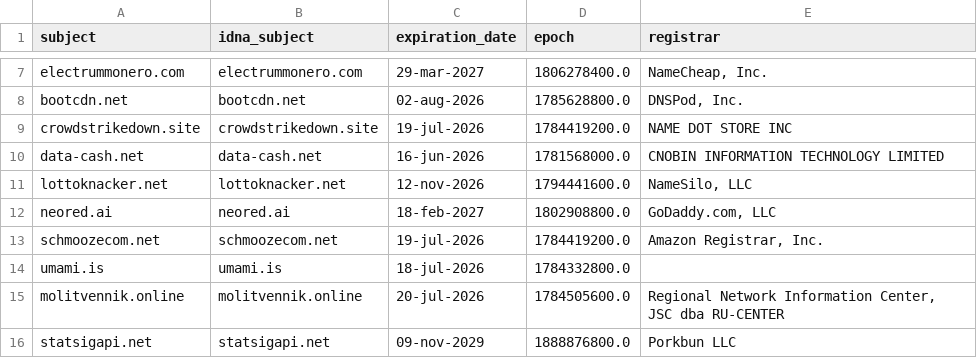
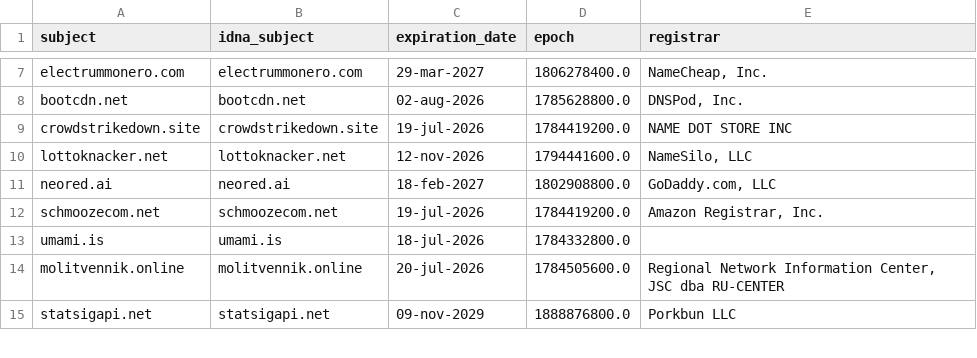
Before and after one commit to Ultimate-Hosts-Blacklist/blacklist, a CSV file: .pyfunceble/whois.csv, drawn as a sheet; only a part is shown, gaps mark what is left out.

```diff
--- a/.pyfunceble/whois.csv
+++ b/.pyfunceble/whois.csv
@@ -9,3 +9,2 @@ bootcdn.net,bootcdn.net,02-aug-2026,1785628800.0,"DNSPod, Inc."
 crowdstrikedown.site,crowdstrikedown.site,19-jul-2026,1784419200.0,NAME DOT STORE INC
-data-cash.net,data-cash.net,16-jun-2026,1781568000.0,CNOBIN INFORMATION TECHNOLOGY LIMITED
 lottoknacker.net,lottoknacker.net,12-nov-2026,1794441600.0,"NameSilo, LLC"
```
Also changed, not shown: 14 other files.
